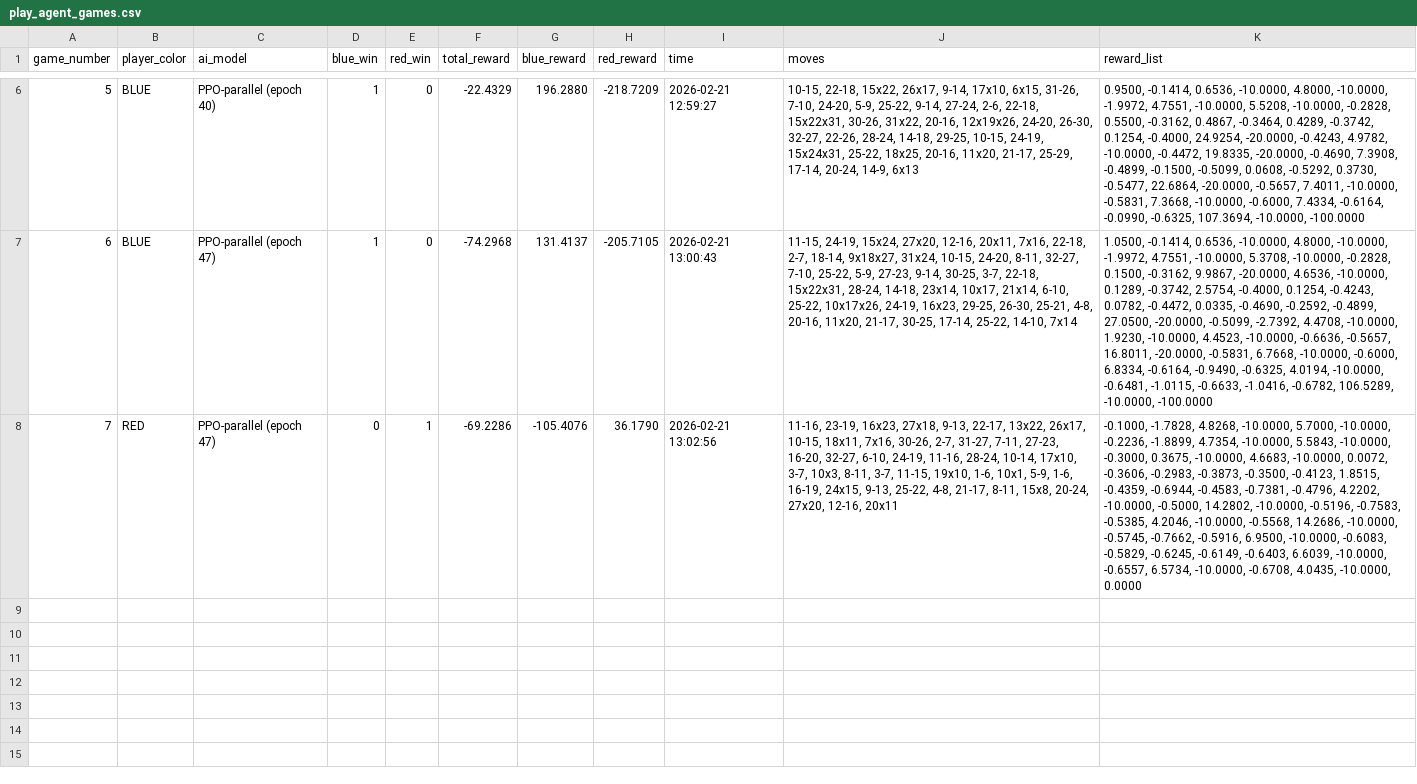
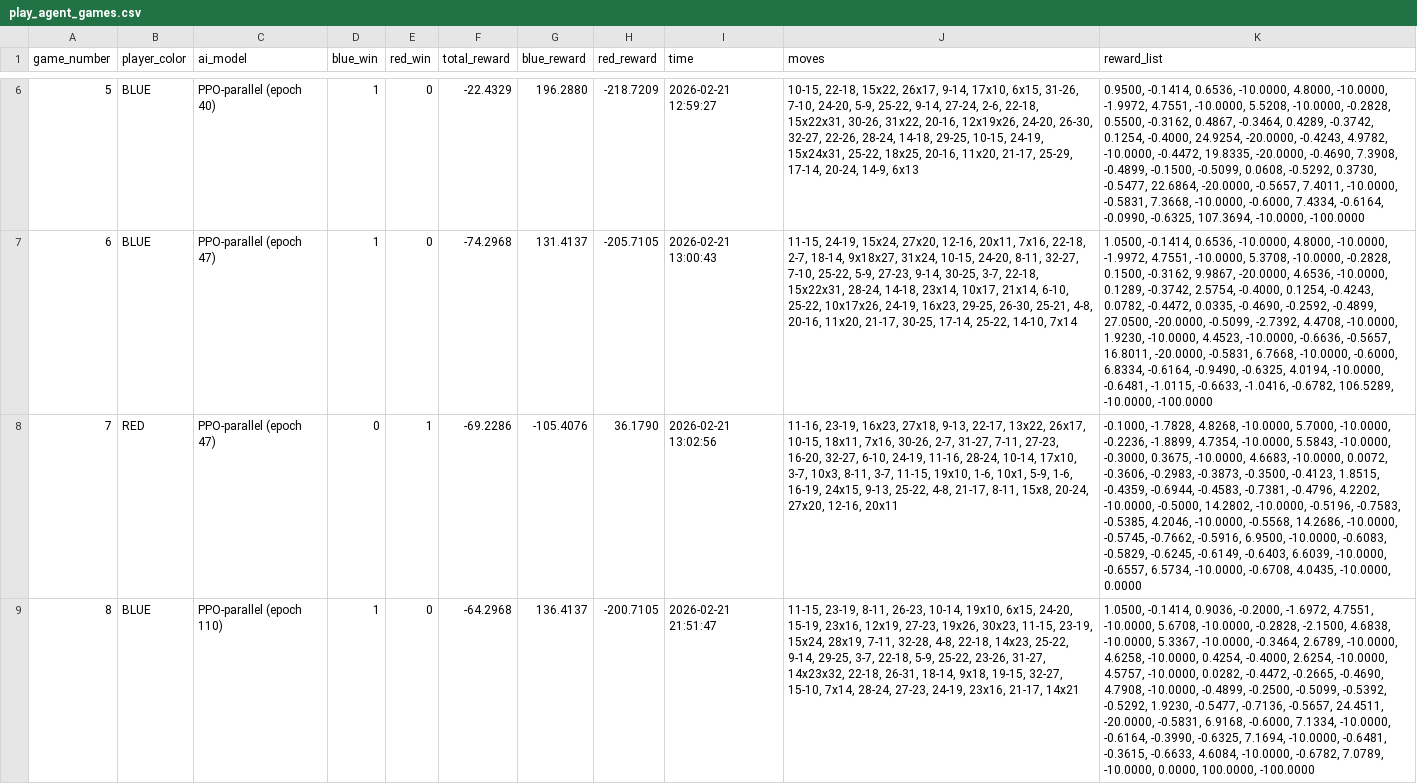
Before and after one commit to alanyangrice/checkersRL, a CSV file: RL_models/play_agent_games.csv, drawn as a sheet; only a part is shown, gaps mark what is left out; the diff names each change by its address in the sheet, - before the commit and + after, or states it on an @@ line.

```diff
--- a/RL_models/play_agent_games.csv
+++ b/RL_models/play_agent_games.csv
+row 9: 8 | BLUE | PPO-parallel (epoch 110) | 1 | 0 | -64.2968 | 136.4137 | -200.7105 | 2026-02-21 21:51:47 | 11-15, 23-19, 8-11, 26-23, 10-14, 19x10, 6x15, 24-20, 15-19, 23x16, 12x19, 27-23, 19x26, 30x23, 11-15, 23-19, 15x24, 28x19, 7-11, 32-28, 4-8, 22-18, 14x23, 25-22, 9-14, 29-25, 3-7, 22-18, 5-9, 25-22, 23-26, 31-27, 14x23x32, 22-18, 26-31, 18-14, 9x18, 19-15, 32-27, 15-10, 7x14, 28-24, 27-23, 24-19, 23x16, 21-17, 14x21 | 1.0500, -0.1414, 0.9036, -0.2000, -1.6972, 4.7551, -10.0000, 5.6708, -10.0000, -0.2828, -2.1500, 4.6838, -10.0000, 5.3367, -10.0000, -0.3464, 2.6789, -10.0000, 4.6258, -10.0000, 0.4254, -0.4000, 2.6254, -10.0000, 4.5757, -10.0000, 0.0282, -0.4472, -0.2665, -0.4690, 4.7908, -10.0000, -0.4899, -0.2500, -0.5099, -0.5392, -0.5292, 1.9230, -0.5477, -0.7136, -0.5657, 24.4511, -20.0000, -0.5831, 6.9168, -0.6000, 7.1334, -10.0000, -0.6164, -0.3990, -0.6325, 7.1694, -10.0000, -0.6481, -0.3615, -0.6633, 4.6084, -10.0000, -0.6782, 7.0789, -10.0000, 0.0000, 100.0000, -100.0000
```
Also changed, not shown: RL_models/PPO_Model/benchmark_parallel.csv, 6 other files.
